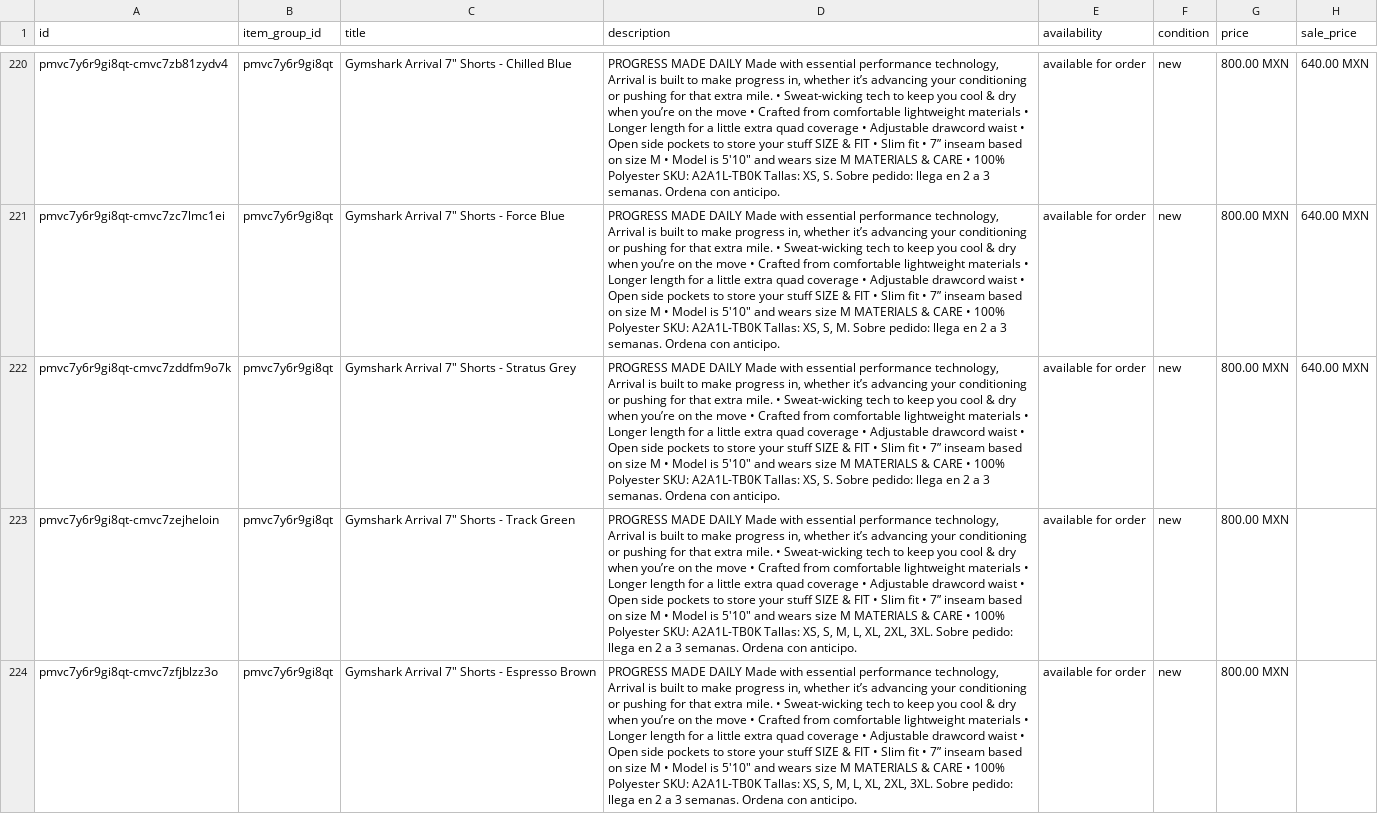
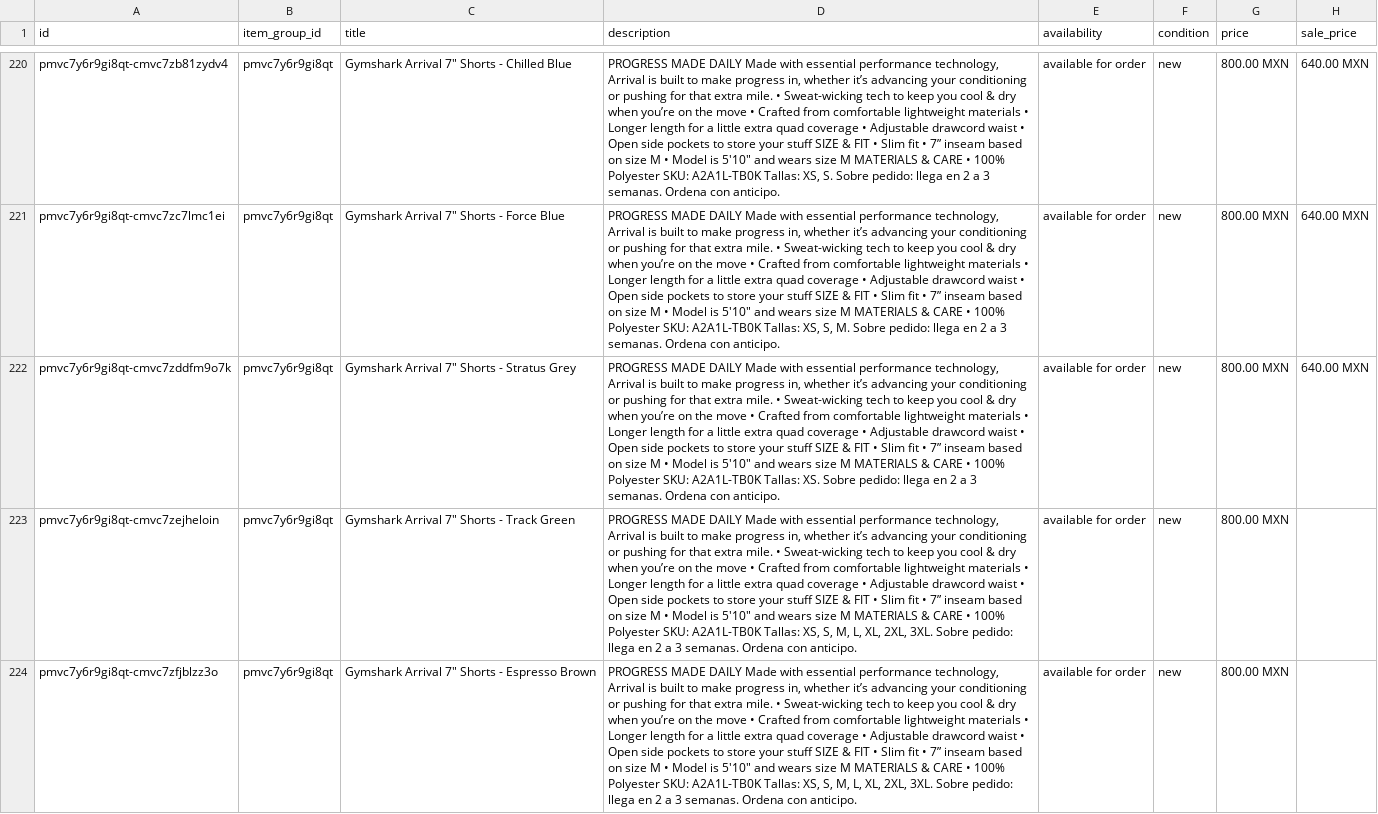
Before and after one commit to FITWEARMX/tienda, a CSV file: facebook.csv, drawn as a sheet; only a part is shown, gaps mark what is left out; the diff covers the shown part only; the diff names each change by its address in the sheet, - before the commit and + after, or states it on an @@ line.

```diff
--- a/facebook.csv
+++ b/facebook.csv
-D222 (description): …A2A1L-TB0K Tallas: XS, S. Sobre pedido:…
+D222 (description): …A2A1L-TB0K Tallas: XS. Sobre pedido:…
```
Also changed, not shown: 11 edited cells elsewhere in this file, 2 other files.
